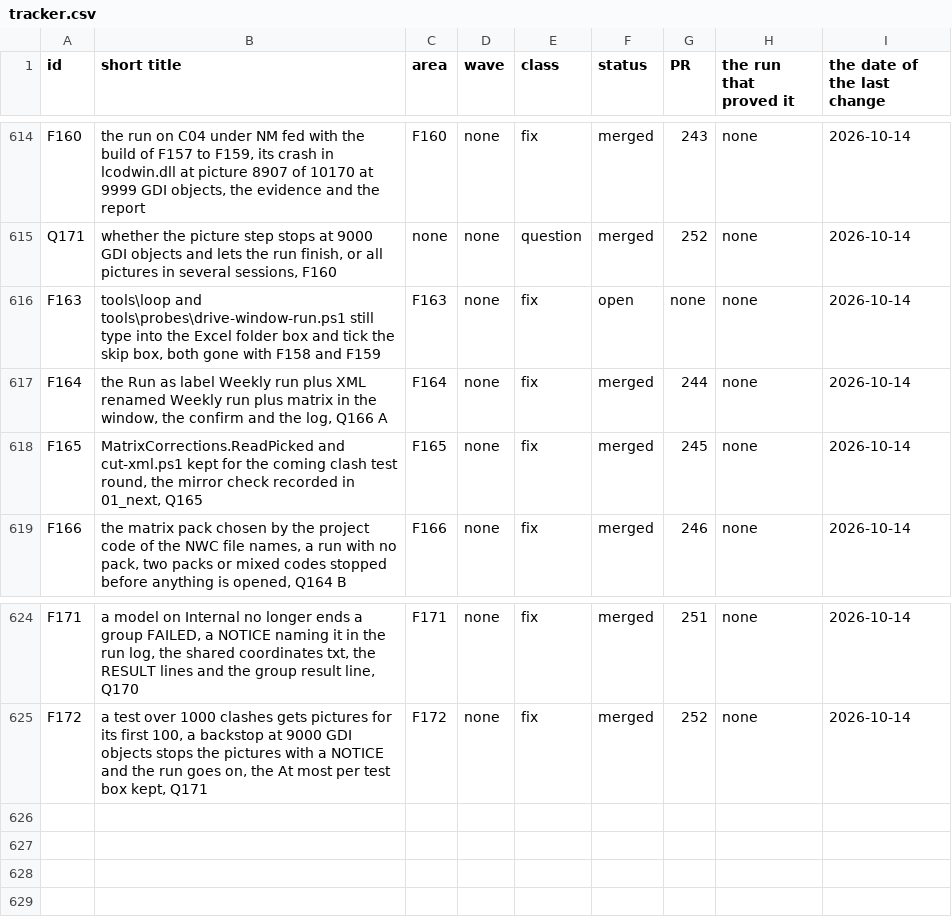
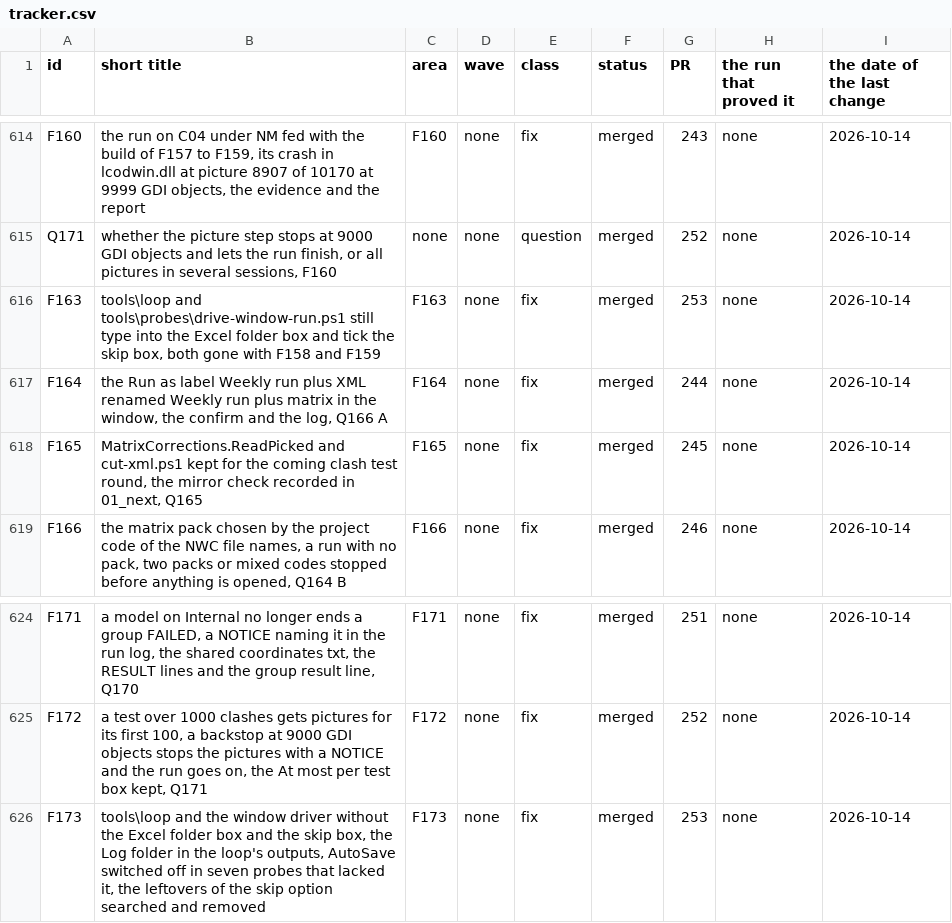
Before and after one commit to baderrahal/PAR_NWC-Federator-V2, a CSV file: steps/tracker.csv, drawn as a sheet; only a part is shown, gaps mark what is left out.

```diff
--- a/steps/tracker.csv
+++ b/steps/tracker.csv
@@ -615,3 +615,3 @@ F160,"the run on C04 under NM fed with the build of F157 to F159, its crash in l
 Q171,"whether the picture step stops at 9000 GDI objects and lets the run finish, or all pictures in several sessions, F160",none,none,question,merged,252,none,2026-10-14
-F163,"tools\loop and tools\probes\drive-window-run.ps1 still type into the Excel folder box and tick the skip box, both gone with F158 and F159",F163,none,fix,open,none,none,2026-10-14
+F163,"tools\loop and tools\probes\drive-window-run.ps1 still type into the Excel folder box and tick the skip box, both gone with F158 and F159",F163,none,fix,merged,253,none,2026-10-14
 F164,"the Run as label Weekly run plus XML renamed Weekly run plus matrix in the window, the confirm and the log, Q166 A",F164,none,fix,merged,244,none,2026-10-14
@@ -625 +625,2 @@ F171,"a model on Internal no longer ends a group FAILED, a NOTICE naming it in t
 F172,"a test over 1000 clashes gets pictures for its first 100, a backstop at 9000 GDI objects stops the pictures with a NOTICE and the run goes on, the At most per test box kept, Q171",F172,none,fix,merged,252,none,2026-10-14
+F173,"tools\loop and the window driver without the Excel folder box and the skip box, the Log folder in the loop's outputs, AutoSave switched off in seven probes that lacked it, the leftovers of the skip option searched and removed",F173,none,fix,merged,253,none,2026-10-14
```
Also changed, not shown: 19 other files.
